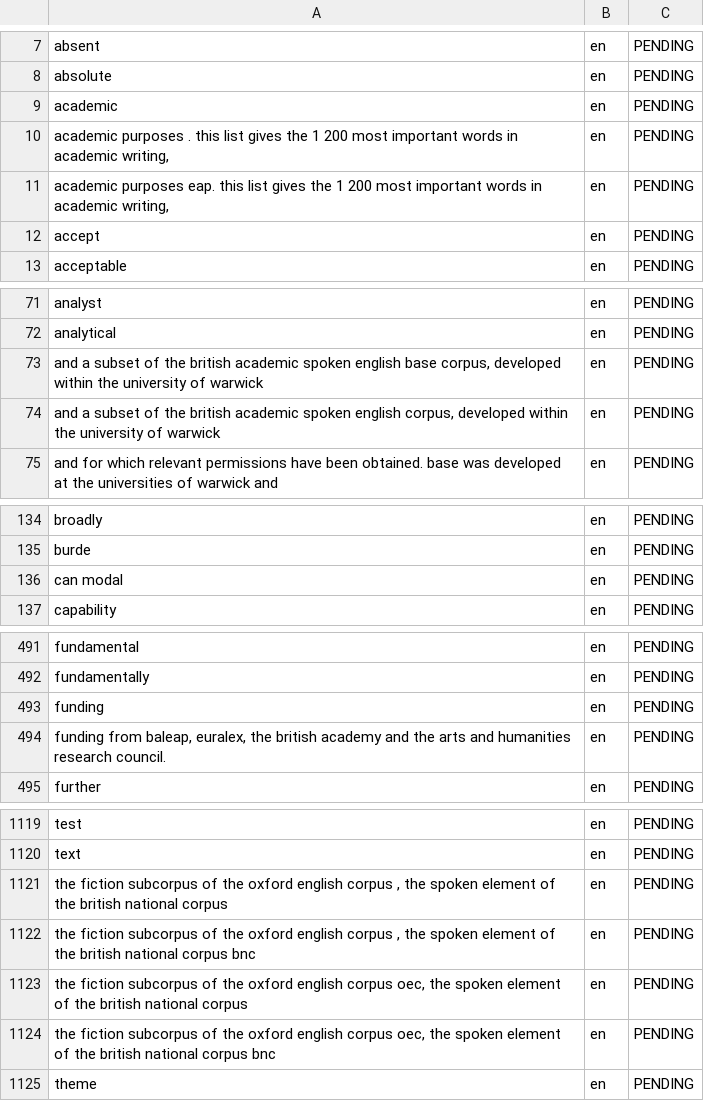
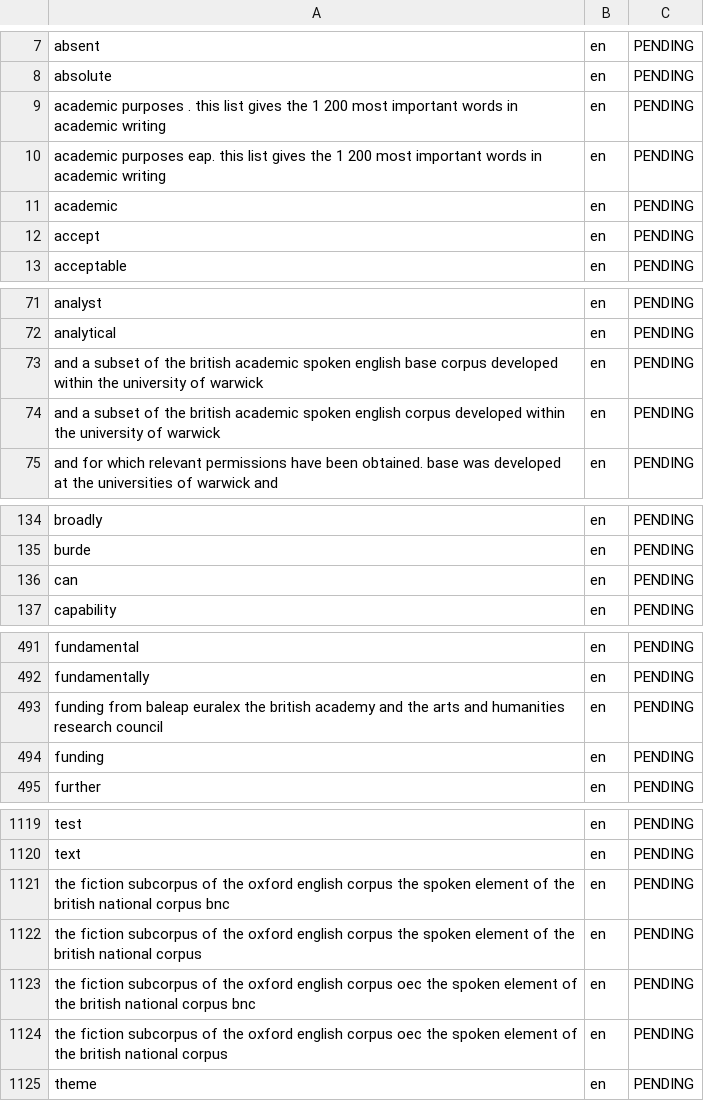
Before and after one commit to Idiomasocw-Org/dictionary-scripts-and-json, a CSV file: copia de OPAL_written single words-vocab.csv, drawn as a sheet; only a part is shown, gaps mark what is left out; the diff covers the shown part only.

```diff
--- a/copia de OPAL_written single words-vocab.csv
+++ b/copia de OPAL_written single words-vocab.csv
@@ -8,5 +8,5 @@ absent,en,PENDING
 absolute,en,PENDING
+academic purposes . this list gives the 1 200 most important words in academic writing,en,PENDING
+academic purposes eap. this list gives the 1 200 most important words in academic writing,en,PENDING
 academic,en,PENDING
-"academic purposes . this list gives the 1 200 most important words in academic writing,",en,PENDING
-"academic purposes eap. this list gives the 1 200 most important words in academic writing,",en,PENDING
 accept,en,PENDING
@@ -72,4 +72,4 @@ analyst,en,PENDING
 analytical,en,PENDING
-"and a subset of the british academic spoken english base corpus, developed within the university of warwick",en,PENDING
-"and a subset of the british academic spoken english corpus, developed within the university of warwick",en,PENDING
+and a subset of the british academic spoken english base corpus developed within the university of warwick,en,PENDING
+and a subset of the british academic spoken english corpus developed within the university of warwick,en,PENDING
 and for which relevant permissions have been obtained. base was developed at the universities of warwick and,en,PENDING
@@ -135,3 +135,3 @@ broadly,en,PENDING
 burde,en,PENDING
-can modal,en,PENDING
+can,en,PENDING
 capability,en,PENDING
@@ -492,4 +492,4 @@ fundamental,en,PENDING
 fundamentally,en,PENDING
+funding from baleap euralex the british academy and the arts and humanities research council,en,PENDING
 funding,en,PENDING
-"funding from baleap, euralex, the british academy and the arts and humanities research council.",en,PENDING
 further,en,PENDING
@@ -1120,6 +1120,6 @@ test,en,PENDING
 text,en,PENDING
-"the fiction subcorpus of the oxford english corpus , the spoken element of the british national corpus",en,PENDING
-"the fiction subcorpus of the oxford english corpus , the spoken element of the british national corpus bnc",en,PENDING
-"the fiction subcorpus of the oxford english corpus oec, the spoken element of the british national corpus",en,PENDING
-"the fiction subcorpus of the oxford english corpus oec, the spoken element of the british national corpus bnc",en,PENDING
+the fiction subcorpus of the oxford english corpus  the spoken element of the british national corpus bnc,en,PENDING
+the fiction subcorpus of the oxford english corpus  the spoken element of the british national corpus,en,PENDING
+the fiction subcorpus of the oxford english corpus oec the spoken element of the british national corpus bnc,en,PENDING
+the fiction subcorpus of the oxford english corpus oec the spoken element of the british national corpus,en,PENDING
 theme,en,PENDING
```
Also changed, not shown: 1 moved row and 10 edited cells elsewhere in this file, copia de Longman Communication 3000-vocab.csv, copia de OPAL_spoken single words-vocab.csv, 12 other files.
